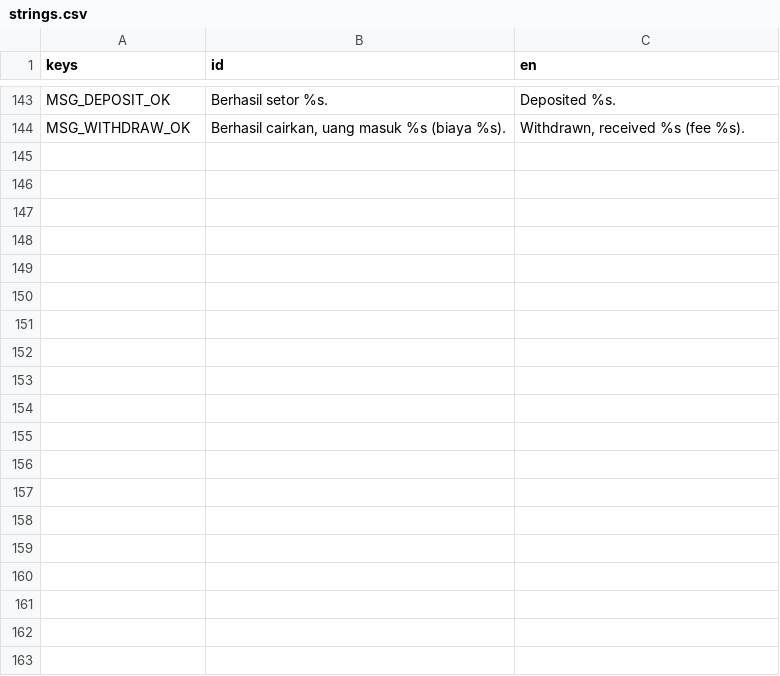
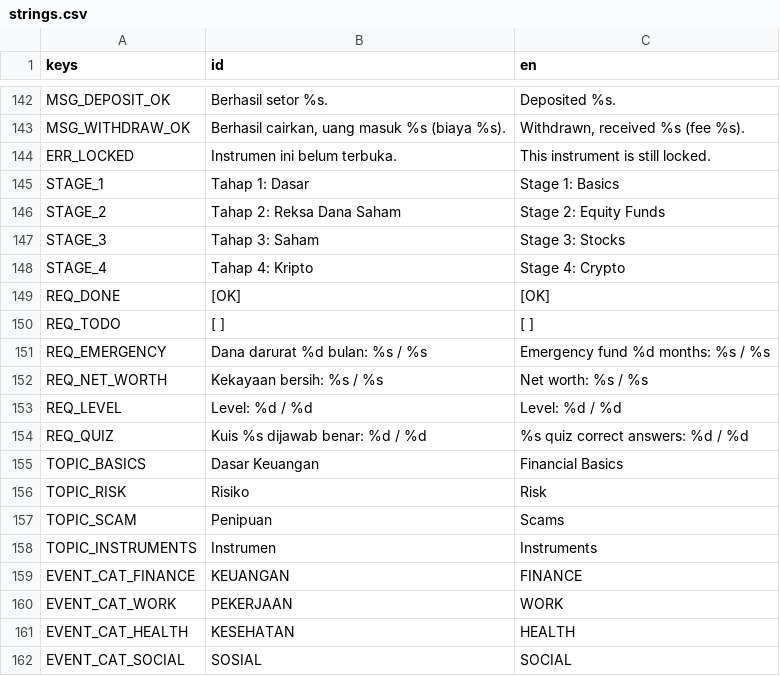
Before and after one commit to FachruDev/CuanQuest, a CSV file: localization/strings.csv, drawn as a sheet; only a part is shown, gaps mark what is left out; the diff covers the shown part only; the diff names each change by its address in the sheet, - before the commit and + after, or states it on an @@ line.

Commit message:
feat: Add unlock requirements and UI for activity and quiz screens
- Created unlocks.json to define requirements for unlocking stages.
- Implemented activity_screen.tscn to display user activity, level, and quiz options.
- Added event_popup.tscn and info_popup.tscn for displaying events and information.
- Developed quiz_popup.tscn for quiz interactions with user feedback.
- Introduced ad_service.gd for managing rewarded ads with a stub implementation.
- Added event_manager.gd to handle event selection based on eligibility.
- Implemented quiz_manager.gd for managing quiz questions and usage limits.
- Created modal_popup.gd as a base class for modal popups.
- Developed ui_text.gd for handling UI text and requirements display.

```diff
--- a/localization/strings.csv
+++ b/localization/strings.csv
+row 144: ERR_LOCKED | Instrumen ini belum terbuka. | This instrument is still locked.
+row 145: STAGE_1 | Tahap 1: Dasar | Stage 1: Basics
+row 146: STAGE_2 | Tahap 2: Reksa Dana Saham | Stage 2: Equity Funds
+row 147: STAGE_3 | Tahap 3: Saham | Stage 3: Stocks
+row 148: STAGE_4 | Tahap 4: Kripto | Stage 4: Crypto
+row 149: REQ_DONE | [OK] | [OK]
+row 150: REQ_TODO | [ ] | [ ]
+row 151: REQ_EMERGENCY | Dana darurat %d bulan: %s / %s | Emergency fund %d months: %s / %s
+row 152: REQ_NET_WORTH | Kekayaan bersih: %s / %s | Net worth: %s / %s
+row 153: REQ_LEVEL | Level: %d / %d | Level: %d / %d
+row 154: REQ_QUIZ | Kuis %s dijawab benar: %d / %d | %s quiz correct answers: %d / %d
+row 155: TOPIC_BASICS | Dasar Keuangan | Financial Basics
+row 156: TOPIC_RISK | Risiko | Risk
+row 157: TOPIC_SCAM | Penipuan | Scams
+row 158: TOPIC_INSTRUMENTS | Instrumen | Instruments
+row 159: EVENT_CAT_FINANCE | KEUANGAN | FINANCE
+row 160: EVENT_CAT_WORK | PEKERJAAN | WORK
+row 161: EVENT_CAT_HEALTH | KESEHATAN | HEALTH
+row 162: EVENT_CAT_SOCIAL | SOSIAL | SOCIAL
```
Also changed, not shown: 23 added rows and 1 removed row elsewhere in this file, 40 other files.
